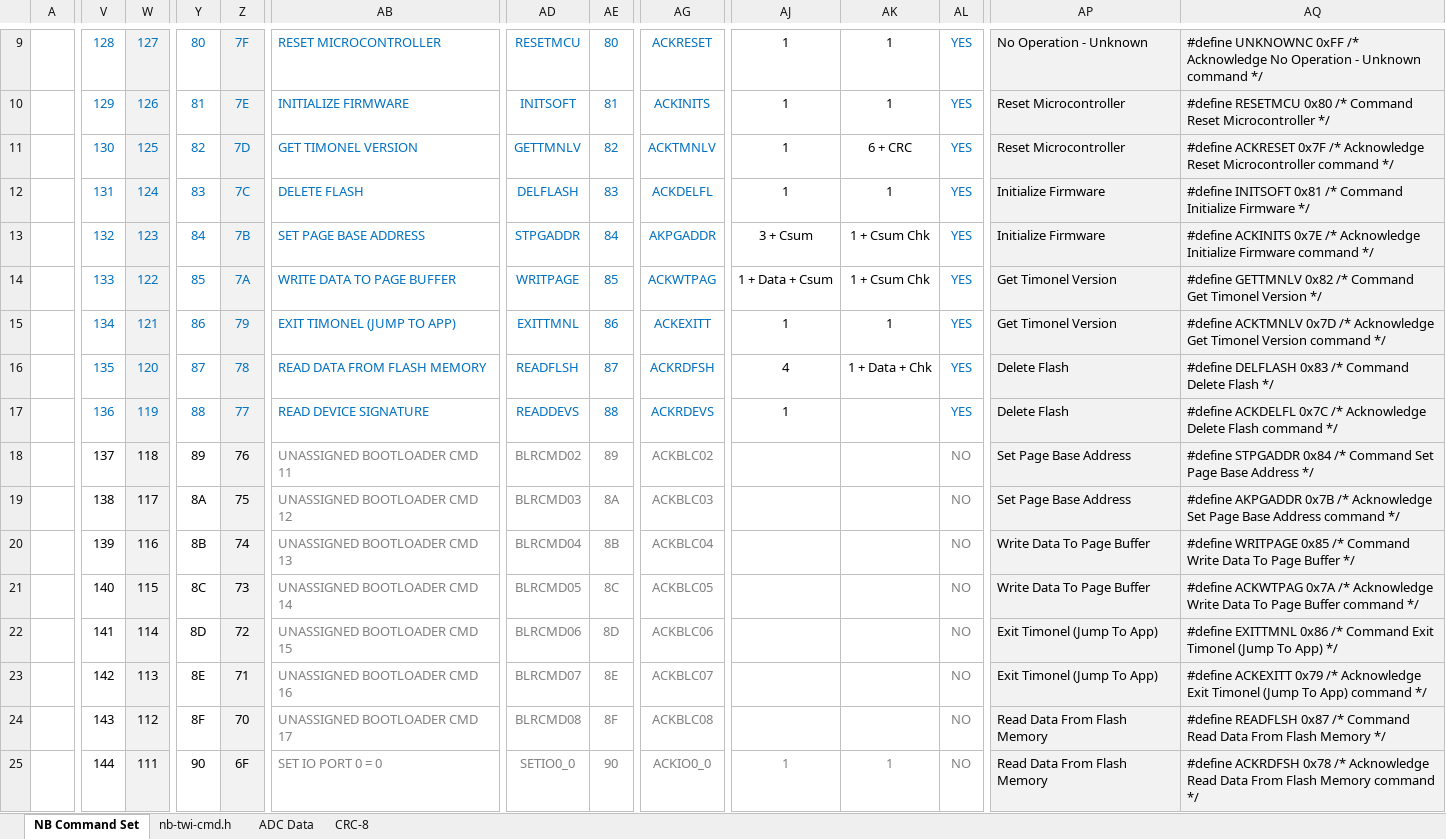
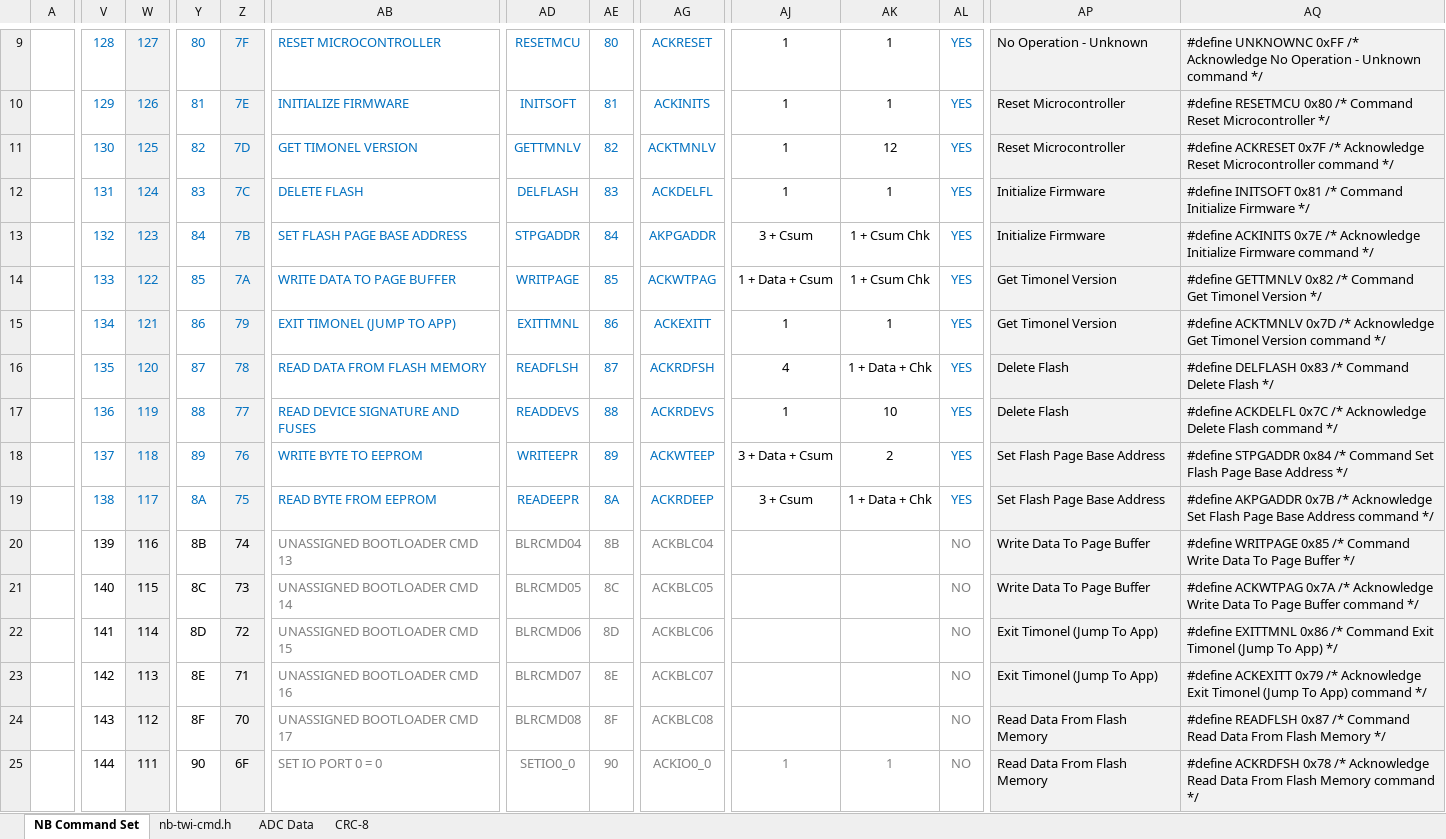
Before and after one commit to casanovg/timonel, an Excel workbook: apps/timonel-twim-ss/lib/nb-twi-cmd/extras/Nicebots-Pluggie-I2C-Commands.xlsx, sheet NB Command Set, drawn as a sheet; only a part is shown, gaps mark what is left out; values as stored, in another font and other column widths than the file's, no borders; charts and pictures not drawn; the diff covers the shown part only; the diff names each change by its address in the sheet, - before the commit and + after, or states it on an @@ line.

Commit message:
Implement READDEVS, WRITEEPR and READEEPR commands

```diff
--- a/apps/timonel-twim-ss/lib/nb-twi-cmd/extras/Nicebots-Pluggie-I2C-Commands.xlsx (sheet NB Command Set)
+++ b/apps/timonel-twim-ss/lib/nb-twi-cmd/extras/Nicebots-Pluggie-I2C-Commands.xlsx (sheet NB Command Set)
-AK11: 6 + CRC
+AK11: 12
-AB13: SET PAGE BASE ADDRESS
+AB13: SET FLASH PAGE BASE ADDRESS
-AB17: READ DEVICE SIGNATURE
+AB17: READ DEVICE SIGNATURE AND FUSES
-AK17: (empty)
+AK17: 10
-V18:W19 text colour: black
+V18:W19 text colour: #0070C0
-Y18:Z19 text colour: black
+Y18:Z19 text colour: #0070C0
-AB18: UNASSIGNED BOOTLOADER CMD 11
+AB18: WRITE BYTE TO EEPROM
-AB18:AB19 text colour: #7F7F7F
+AB18:AB19 text colour: #0070C0
-AD18: BLRCMD02
+AD18: WRITEEPR
-AD18:AE19 text colour: #7F7F7F
+AD18:AE19 text colour: #0070C0
-AG18: ACKBLC02
+AG18: ACKWTEEP
-AG18:AG19 text colour: #7F7F7F
+AG18:AG19 text colour: #0070C0
-AJ18: (empty)
+AJ18: 3 + Data + Csum
-AK18: (empty)
+AK18: 2
-AL18:AL19: NO
+AL18:AL19: YES
-AL18:AL19 text colour: #7F7F7F
+AL18:AL19 text colour: #0070C0
-AP18:AP19: Set Page Base Address
+AP18:AP19: Set Flash Page Base Address
-AQ18: …Command Set Page Base…
+AQ18: …Command Set Flash Page Base…
-AB19: UNASSIGNED BOOTLOADER CMD 12
+AB19: READ BYTE FROM EEPROM
-AD19: BLRCMD03
+AD19: READEEPR
-AG19: ACKBLC03
+AG19: ACKRDEEP
-AJ19: (empty)
+AJ19: 3 + Csum
-AK19: (empty)
+AK19: 1 + Data + Chk
-AQ19: …Acknowledge Set Page Base…
+AQ19: …Acknowledge Set Flash Page Base…
```
Also changed, not shown: 16 edited cells and cell formats elsewhere in this sheet, sheet nb-twi-cmd.h, 18 other files.
